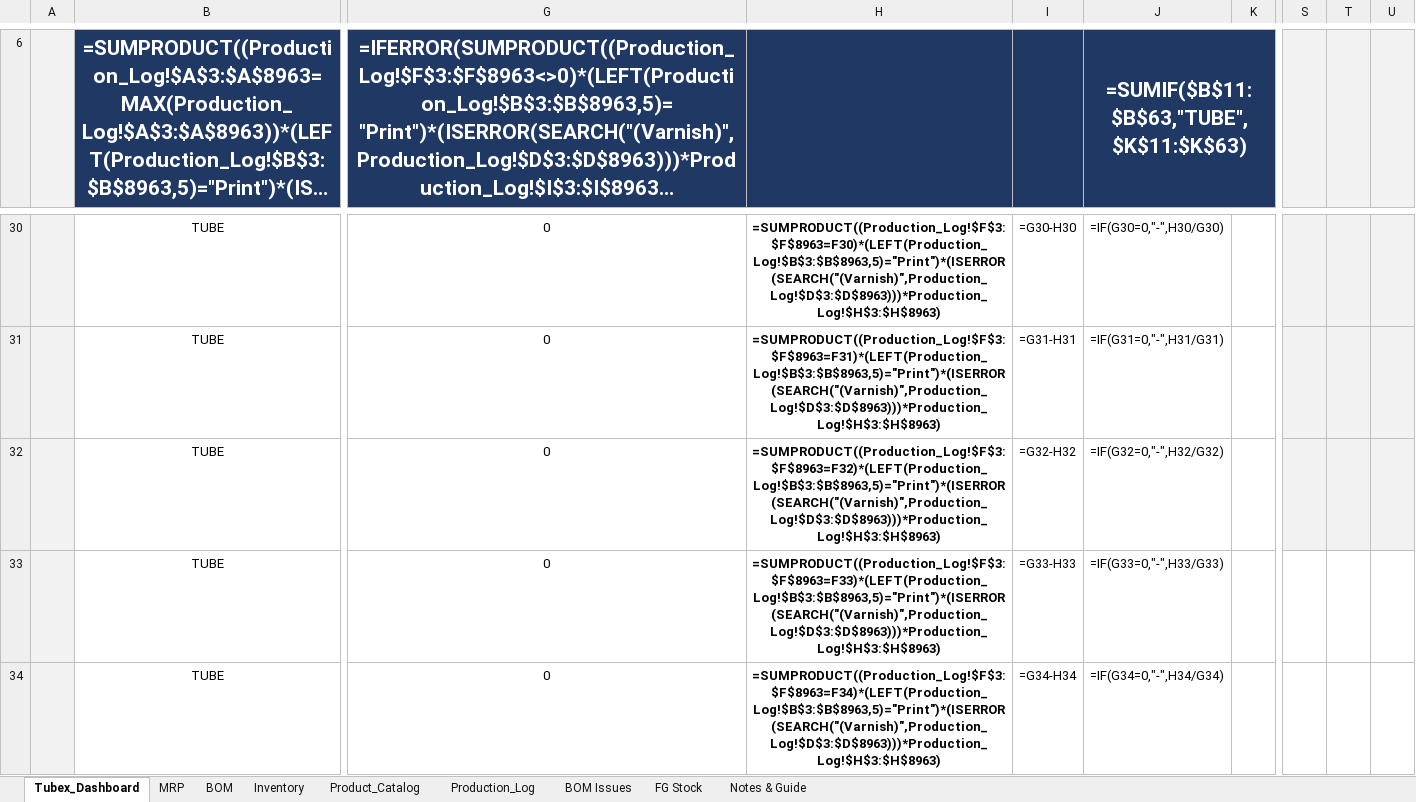
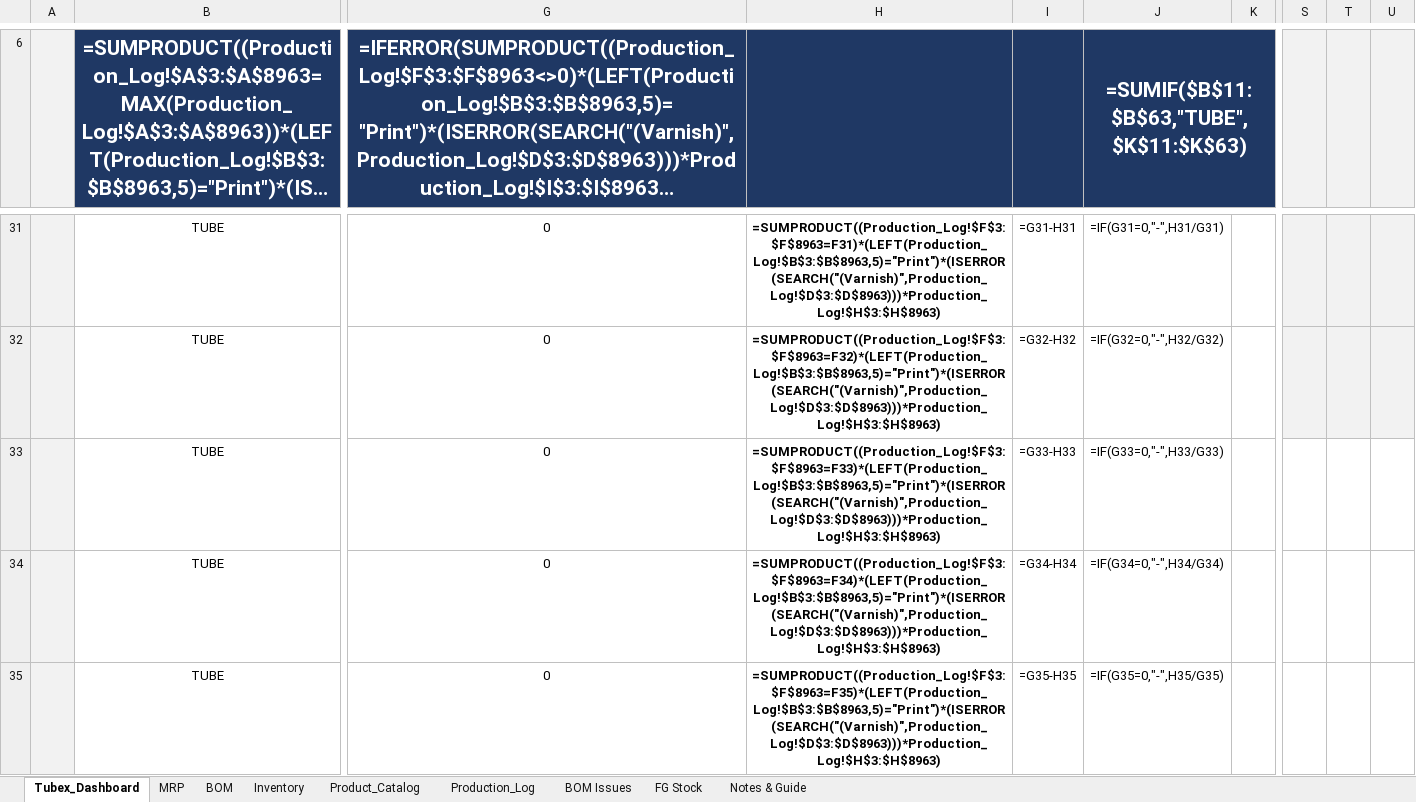
Before and after one commit to ckndr/alpha-containers, an Excel workbook: Tubex_v10_30.xlsx, sheet Tubex_Dashboard, drawn as a sheet; only a part is shown, gaps mark what is left out; long unchanged cells end in …; values as stored, in another font and other column widths than the file's, no borders; formulas without a stored value are shown as written; addresses are those after the commit; the diff covers the shown part only; the diff names each change by its address in the sheet, - before the commit and + after, or states it on an @@ line.

```diff
--- a/Tubex_v10_30.xlsx (sheet Tubex_Dashboard)
+++ b/Tubex_v10_30.xlsx (sheet Tubex_Dashboard)
-H31: =SUMPRODUCT((Production_Log!$F$3:$F$8963=F30)*(LEFT(Production_Log!$B$3:$B$8963,5)="Print")*(ISERROR(SEARCH("(Varnish)",Production_Log!$D$3:$D$8963)))*Production_Log!$H$3:$H$8963)
+H31: =SUMPRODUCT((Production_Log!$F$3:$F$8963=F31)*(LEFT(Production_Log!$B$3:$B$8963,5)="Print")*(ISERROR(SEARCH("(Varnish)",Production_Log!$D$3:$D$8963)))*Production_Log!$H$3:$H$8963)
-I31: =G30-H30
+I31: =G31-H31
-J31: =IF(G30=0,"-",H30/G30)
+J31: =IF(G31=0,"-",H31/G31)
-H32: =SUMPRODUCT((Production_Log!$F$3:$F$8963=F31)*(LEFT(Production_Log!$B$3:$B$8963,5)="Print")*(ISERROR(SEARCH("(Varnish)",Production_Log!$D$3:$D$8963)))*Production_Log!$H$3:$H$8963)
+H32: =SUMPRODUCT((Production_Log!$F$3:$F$8963=F32)*(LEFT(Production_Log!$B$3:$B$8963,5)="Print")*(ISERROR(SEARCH("(Varnish)",Production_Log!$D$3:$D$8963)))*Production_Log!$H$3:$H$8963)
-I32: =G31-H31
+I32: =G32-H32
-J32: =IF(G31=0,"-",H31/G31)
+J32: =IF(G32=0,"-",H32/G32)
-H33: =SUMPRODUCT((Production_Log!$F$3:$F$8963=F32)*(LEFT(Production_Log!$B$3:$B$8963,5)="Print")*(ISERROR(SEARCH("(Varnish)",Production_Log!$D$3:$D$8963)))*Production_Log!$H$3:$H$8963)
+H33: =SUMPRODUCT((Production_Log!$F$3:$F$8963=F33)*(LEFT(Production_Log!$B$3:$B$8963,5)="Print")*(ISERROR(SEARCH("(Varnish)",Production_Log!$D$3:$D$8963)))*Production_Log!$H$3:$H$8963)
-I33: =G32-H32
+I33: =G33-H33
-J33: =IF(G32=0,"-",H32/G32)
+J33: =IF(G33=0,"-",H33/G33)
-S33:U33 fill: #F2F2F2
+S33:U33 fill: none
-H34: =SUMPRODUCT((Production_Log!$F$3:$F$8963=F33)*(LEFT(Production_Log!$B$3:$B$8963,5)="Print")*(ISERROR(SEARCH("(Varnish)",Production_Log!$D$3:$D$8963)))*Production_Log!$H$3:$H$8963)
+H34: =SUMPRODUCT((Production_Log!$F$3:$F$8963=F34)*(LEFT(Production_Log!$B$3:$B$8963,5)="Print")*(ISERROR(SEARCH("(Varnish)",Production_Log!$D$3:$D$8963)))*Production_Log!$H$3:$H$8963)
-I34: =G33-H33
+I34: =G34-H34
-J34: =IF(G33=0,"-",H33/G33)
+J34: =IF(G34=0,"-",H34/G34)
-H35: =SUMPRODUCT((Production_Log!$F$3:$F$8963=F34)*(LEFT(Production_Log!$B$3:$B$8963,5)="Print")*(ISERROR(SEARCH("(Varnish)",Production_Log!$D$3:$D$8963)))*Production_Log!$H$3:$H$8963)
+H35: =SUMPRODUCT((Production_Log!$F$3:$F$8963=F35)*(LEFT(Production_Log!$B$3:$B$8963,5)="Print")*(ISERROR(SEARCH("(Varnish)",Production_Log!$D$3:$D$8963)))*Production_Log!$H$3:$H$8963)
-I35: =G34-H34
+I35: =G35-H35
-J35: =IF(G34=0,"-",H34/G34)
+J35: =IF(G35=0,"-",H35/G35)
```
Also changed, not shown: 2 added rows, 2 removed rows, 64 edited cells and cell formats elsewhere in this sheet, sheet Production_Log, 7 other files.
